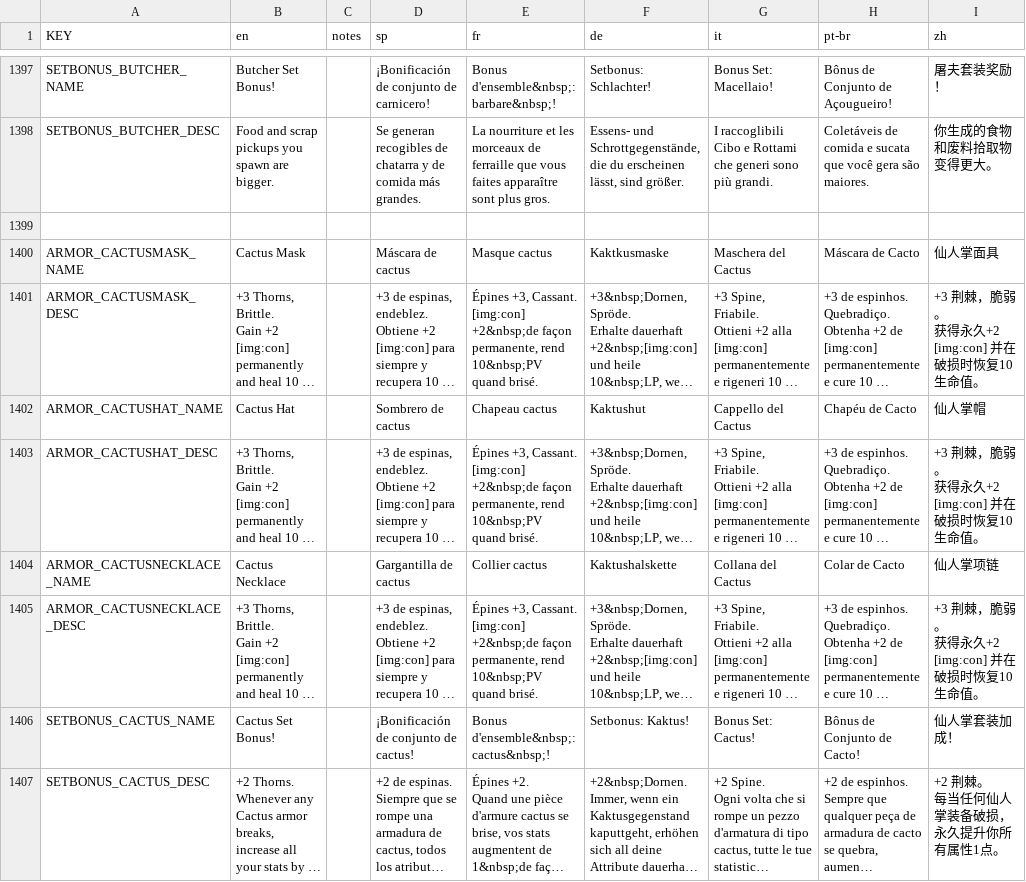
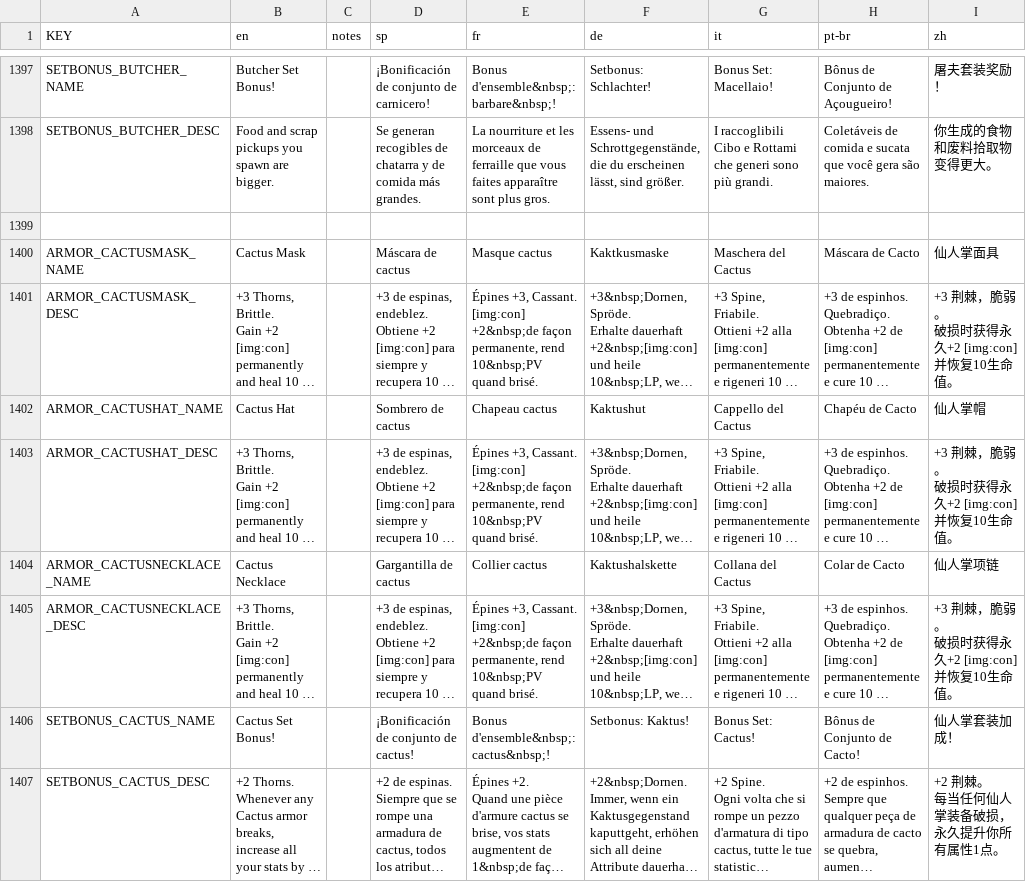
Before and after one commit to rainzz-512/Mewgenics-Chinese-Translation, a CSV file: Mewgenics_CN_patch/data/text/items.csv, drawn as a sheet; only a part is shown, gaps mark what is left out; long unchanged cells end in …; ↵ is a line break in a cell; the diff names each change by its address in the sheet, - before the commit and + after, or states it on an @@ line.

```diff
--- a/Mewgenics_CN_patch/data/text/items.csv
+++ b/Mewgenics_CN_patch/data/text/items.csv
-I1401 (zh): +3 荆棘，脆弱。 ↵ 获得永久+2 [img:con] 并在破损时恢复10生命值。
+I1401 (zh): +3 荆棘，脆弱。 ↵ 破损时获得永久+2 [img:con] 并恢复10生命值。
-I1403 (zh): +3 荆棘，脆弱。 ↵ 获得永久+2 [img:con] 并在破损时恢复10生命值。
+I1403 (zh): +3 荆棘，脆弱。 ↵ 破损时获得永久+2 [img:con] 并恢复10生命值。
-I1405 (zh): +3 荆棘，脆弱。 ↵ 获得永久+2 [img:con] 并在破损时恢复10生命值。
+I1405 (zh): +3 荆棘，脆弱。 ↵ 破损时获得永久+2 [img:con] 并恢复10生命值。
```
Also changed, not shown: 1 other file.
